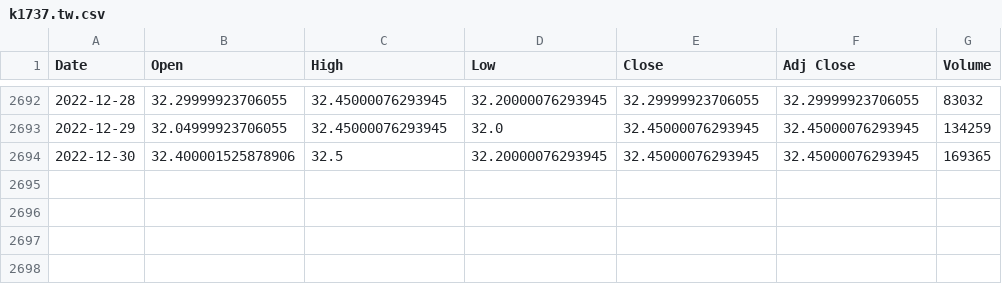
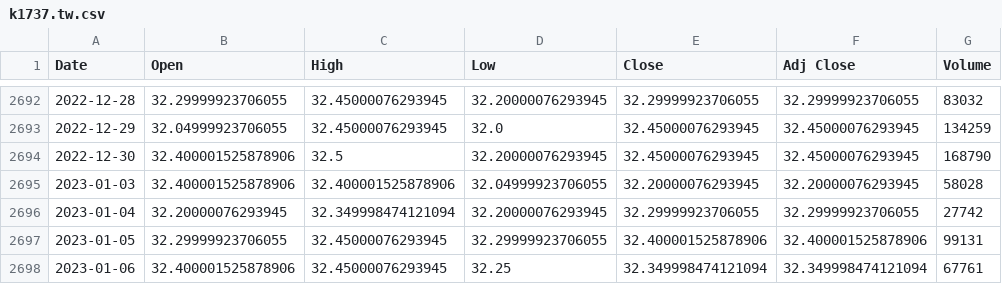
Before and after one commit to sprout110/littleBow, a CSV file: data/k1737.tw.csv, drawn as a sheet; only a part is shown, gaps mark what is left out.

```diff
--- a/data/k1737.tw.csv
+++ b/data/k1737.tw.csv
@@ -2693,2 +2693,6 @@ Date,Open,High,Low,Close,Adj Close,Volume
 2022-12-29,32.04999923706055,32.45000076293945,32.0,32.45000076293945,32.45000076293945,134259
-2022-12-30,32.400001525878906,32.5,32.20000076293945,32.45000076293945,32.45000076293945,169365
+2022-12-30,32.400001525878906,32.5,32.20000076293945,32.45000076293945,32.45000076293945,168790
+2023-01-03,32.400001525878906,32.400001525878906,32.04999923706055,32.20000076293945,32.20000076293945,58028
+2023-01-04,32.20000076293945,32.349998474121094,32.20000076293945,32.29999923706055,32.29999923706055,27742
+2023-01-05,32.29999923706055,32.45000076293945,32.29999923706055,32.400001525878906,32.400001525878906,99131
+2023-01-06,32.400001525878906,32.45000076293945,32.25,32.349998474121094,32.349998474121094,67761
```
Also changed, not shown: data/k0050.tw.csv, data/k1216.tw.csv, 10 other files.
